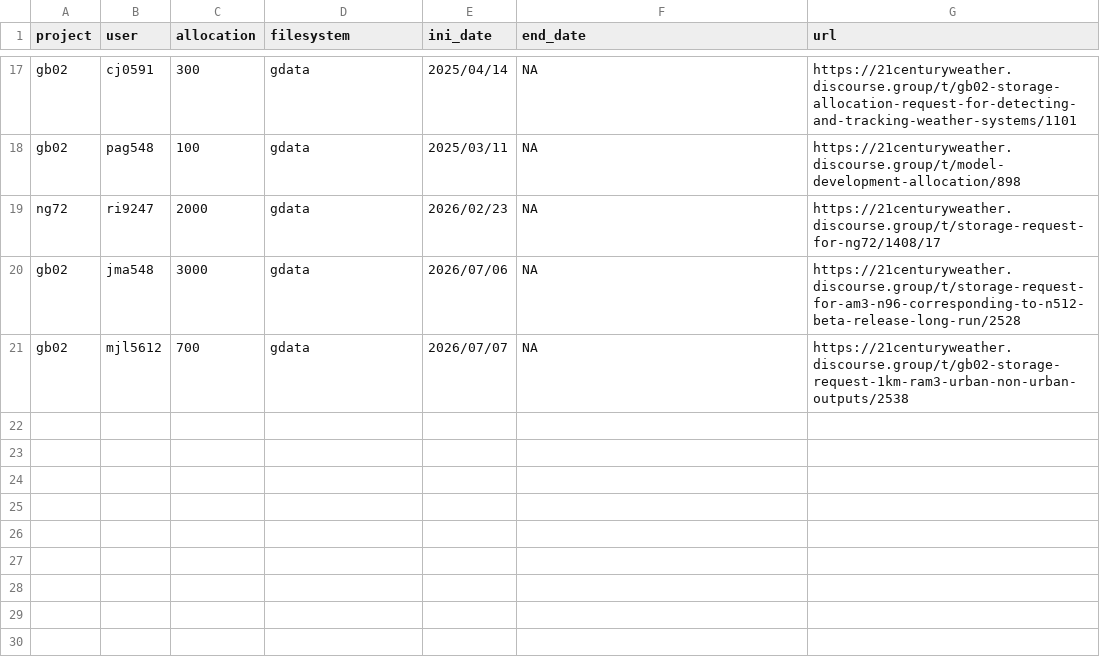
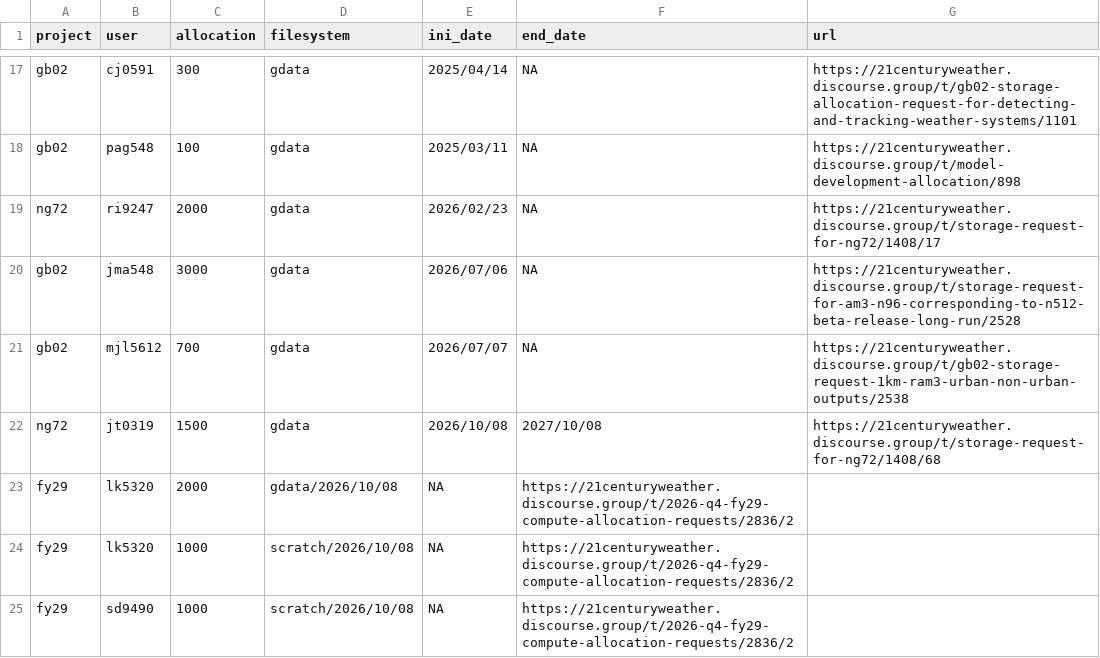
Before and after one commit to 21centuryweather/nci_resource_tools, a CSV file: docs/storage_request.csv, drawn as a sheet; only a part is shown, gaps mark what is left out; the diff names each change by its address in the sheet, - before the commit and + after, or states it on an @@ line.

Commit message:
Update storage_request.csv

```diff
--- a/docs/storage_request.csv
+++ b/docs/storage_request.csv
+row 22: ng72 | jt0319 | 1500 | gdata | 2026/10/08 | 2027/10/08 | https://21centuryweather.discourse.group/t/storage-request-for-ng72/1408/68
+row 23: fy29 | lk5320 | 2000 | gdata/2026/10/08 | NA | https://21centuryweather.discourse.group/t/2026-q4-fy29-compute-allocation-requests/2836/2
+row 24: fy29 | lk5320 | 1000 | scratch/2026/10/08 | NA | https://21centuryweather.discourse.group/t/2026-q4-fy29-compute-allocation-requests/2836/2
+row 25: fy29 | sd9490 | 1000 | scratch/2026/10/08 | NA | https://21centuryweather.discourse.group/t/2026-q4-fy29-compute-allocation-requests/2836/2
```
